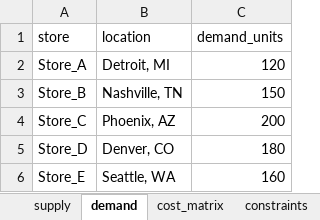
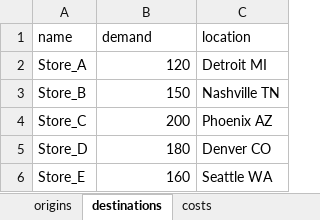
Before and after one commit to pragnakar/Project_Sage, an Excel workbook: examples/transport_routing.xlsx, sheet destinations, drawn as a sheet; values as stored, in another font and other column widths than the file's, no borders; removed rows and columns are numbered as before the commit, all else as after; the diff names each change by its address in the sheet, - before the commit and + after, or states it on an @@ line.

```diff
--- a/examples/transport_routing.xlsx (sheet destinations)
+++ b/examples/transport_routing.xlsx (sheet destinations)
-sheet tab: supply
+sheet tab: origins
-sheet tab: demand
+sheet tab: destinations
-sheet tab: cost_matrix
+sheet tab: costs
-sheet tab: constraints
-column B, rows 2-6: Detroit, MI | Nashville, TN | Phoenix, AZ | Denver, CO | Seattle, WA
+column C, rows 2-6: Detroit MI | Nashville TN | Phoenix AZ | Denver CO | Seattle WA
-row 1: store | location | demand_units
+row 1: name | demand | location
```
Also changed, not shown: sheet origins, sheet costs, examples/nurse_scheduling.xlsx, 4 other files.
